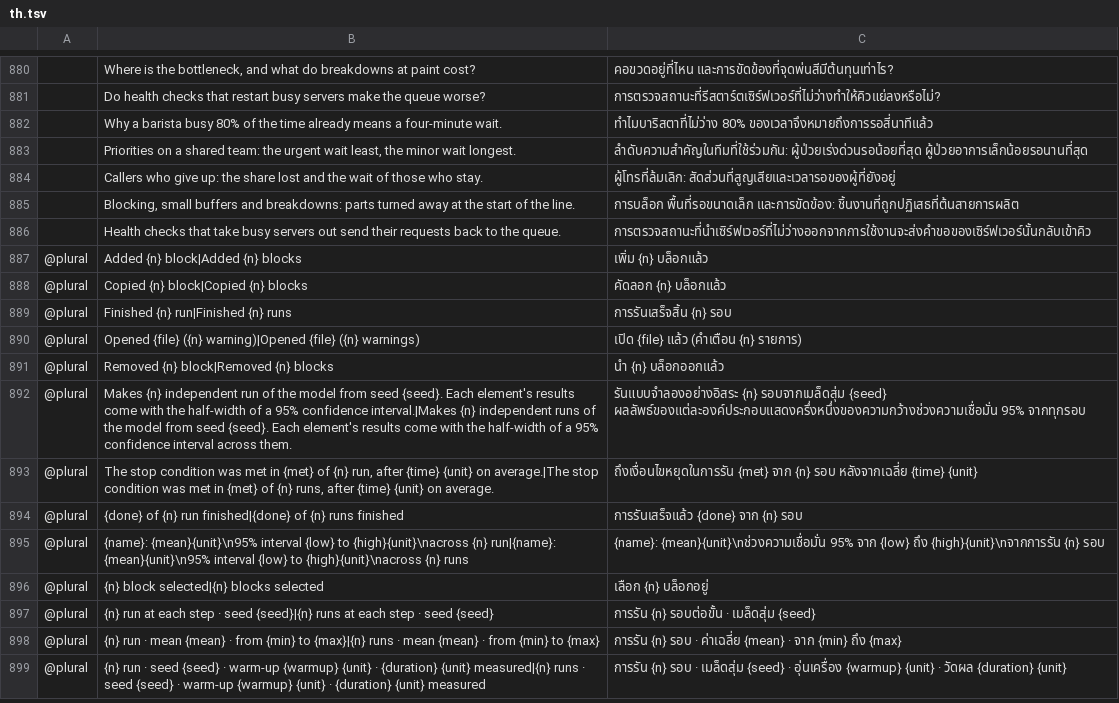
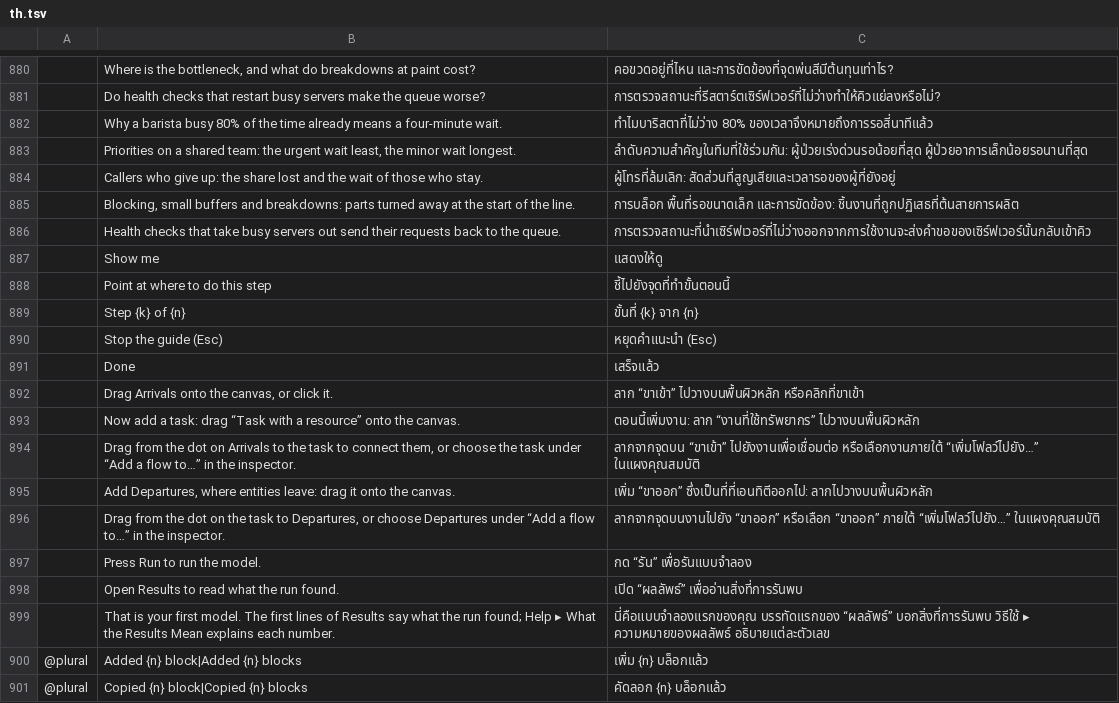
Before and after one commit to helenkwok/StochCraft, a TSV file: i18n/th.tsv, drawn as a sheet; only a part is shown, gaps mark what is left out; the shorter side is filled out with more unchanged rows; the diff names each change by its address in the sheet, - before the commit and + after, or states it on an @@ line.

Commit message:
Guided first model: "Show me" points at each step on the real canvas (#149, part 4) (#172)
* Guided first model: "Show me" points at each step on the real canvas (#149, part 4)

"Show me", beside the next step of Getting started, rings the control that step
uses with a one-line callout: Arrivals and then a task with a resource in the
palette, the connect dot of the block to connect from (selected so the dot
shows), Run, then the Results tab. The person makes each change; the guide
follows the model to the next step, ends with a note on where the findings are
and what explains them, and stops with Esc or the callout's ×. Build a first
model on the start page starts it at once.

Clicking a palette chip, or pressing Enter on it, now adds its block, as the
code meant: egui's drag-and-drop helper put a drag-only area over each chip,
and a click on a drag-only area is ignored. The chip is now the drag source
itself, and a drag onto the canvas still adds the block where it lands.

Getting started and the guide share one walk of the connections from Arrivals.
Thirteen new strings, drafted in all 44 catalogs and noted in i18n/README.md.
The user guide describes Show me; docs/gaps.md row 5 is done but for glossary
hovers on the words in the window.

* Guide: Esc stops it at a connect step, and Show me over the start page opens the canvas

At a connect step the guide selects the block whose dot it points at, so the
first Esc cleared that selection and only the second stopped the guide; the
guide now takes Esc first. Show me from Help over the start page left the start
page up, so the Arrivals chip it pointed at was not there; it now opens the
empty canvas, as Build a first model does. The guide test covers both.

```diff
--- a/i18n/th.tsv
+++ b/i18n/th.tsv
+row 887:  | Show me | แสดงให้ดู
+row 888:  | Point at where to do this step | ชี้ไปยังจุดที่ทำขั้นตอนนี้
+row 889:  | Step {k} of {n} | ขั้นที่ {k} จาก {n}
+row 890:  | Stop the guide (Esc) | หยุดคำแนะนำ (Esc)
+row 891:  | Done | เสร็จแล้ว
+row 892:  | Drag Arrivals onto the canvas, or click it. | ลาก “ขาเข้า” ไปวางบนพื้นผิวหลัก หรือคลิกที่ขาเข้า
+row 893:  | Now add a task: drag “Task with a resource” onto the canvas. | ตอนนี้เพิ่มงาน: ลาก “งานที่ใช้ทรัพยากร” ไปวางบนพื้นผิวหลัก
+row 894:  | Drag from the dot on Arrivals to the task to connect them, or choose the task under “Add a flow to…” in the inspector. | ลากจากจุดบน “ขาเข้า” ไปยังงานเพื่อเชื่อมต่อ หรือเลือกงานภายใต้ “เพิ่มโฟลว์ไปยัง…” ในแผงคุณสมบัติ
+row 895:  | Add Departures, where entities leave: drag it onto the canvas. | เพิ่ม “ขาออก” ซึ่งเป็นที่ที่เอนทิตีออกไป: ลากไปวางบนพื้นผิวหลัก
+row 896:  | Drag from the dot on the task to Departures, or choose Departures under “Add a flow to…” in the inspector. | ลากจากจุดบนงานไปยัง “ขาออก” หรือเลือก “ขาออก” ภายใต้ “เพิ่มโฟลว์ไปยัง…” ในแผงคุณสมบัติ
+row 897:  | Press Run to run the model. | กด “รัน” เพื่อรันแบบจำลอง
+row 898:  | Open Results to read what the run found. | เปิด “ผลลัพธ์” เพื่ออ่านสิ่งที่การรันพบ
+row 899:  | That is your first model. The first lines of Results say what the run found; Help ▸ What the Results Mean explains each number. | นี่คือแบบจำลองแรกของคุณ บรรทัดแรกของ “ผลลัพธ์” บอกสิ่งที่การรันพบ วิธีใช้ ▸ ความหมายของผลลัพธ์ อธิบายแต่ละตัวเลข
```
Also changed, not shown: i18n/bg.tsv, i18n/el.tsv, 49 other files.
